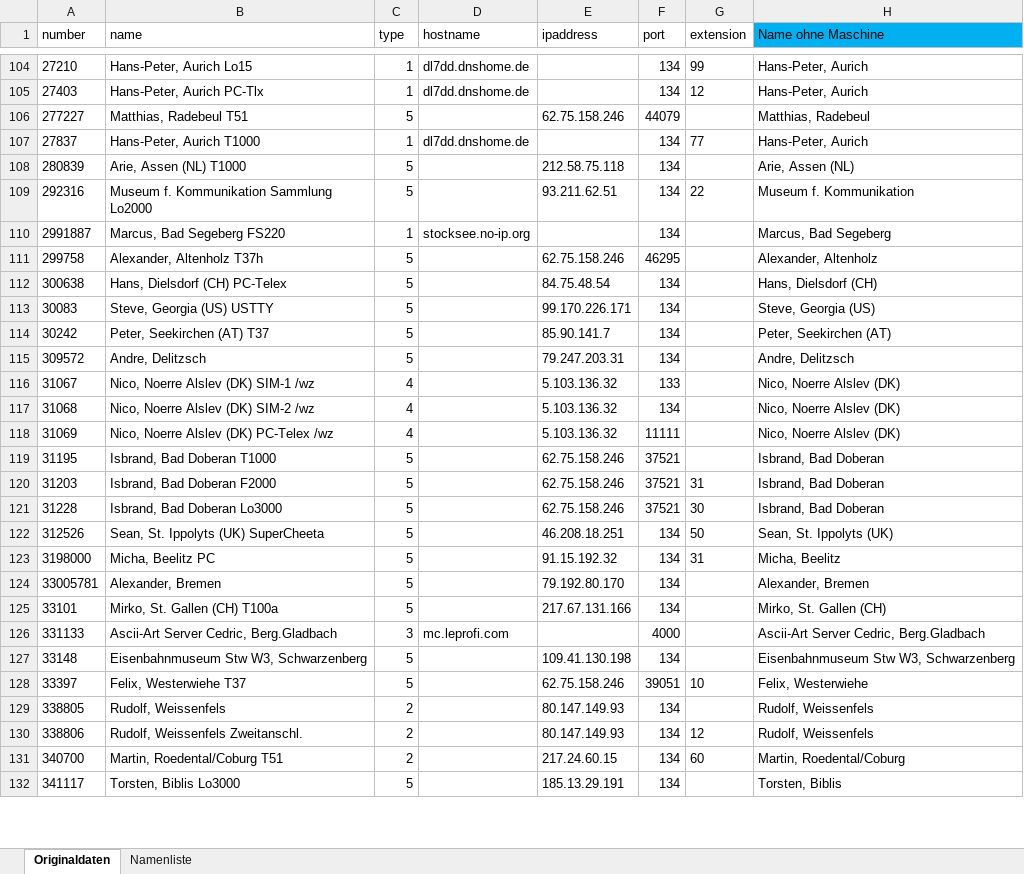
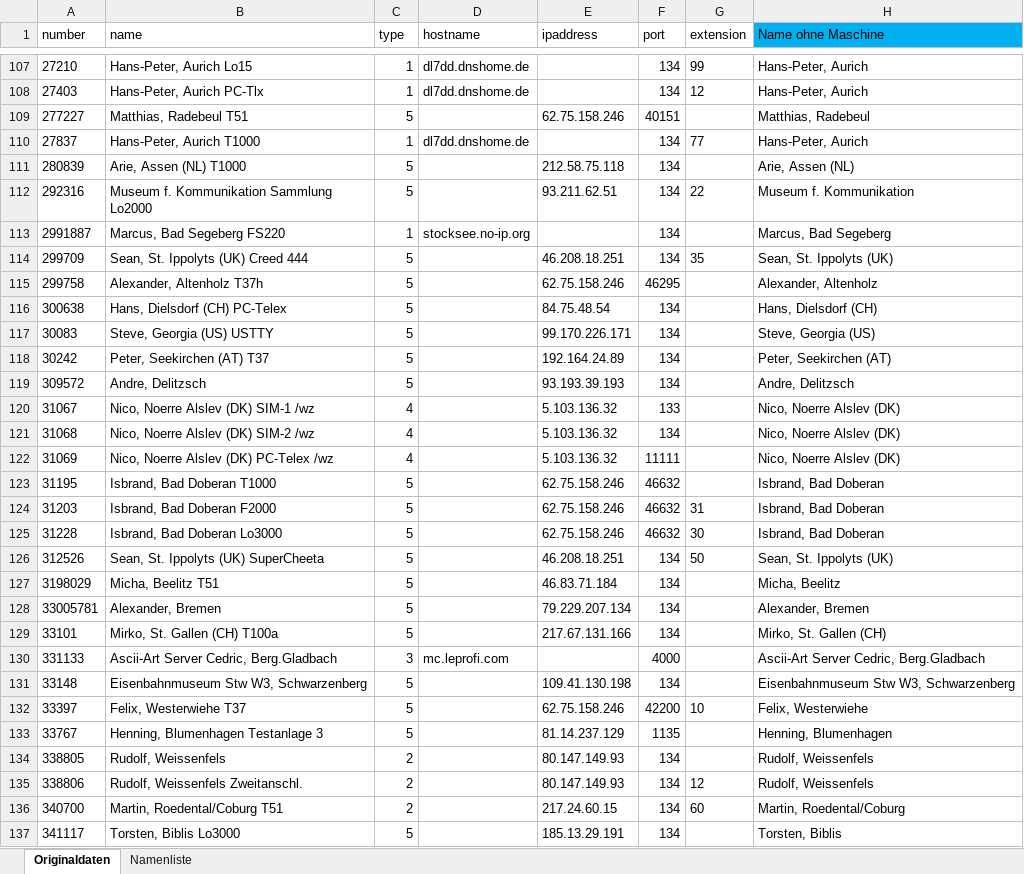
Before and after one commit to toresbe/itelex, an Excel workbook: TlnListeAuswerter.xlsm, sheet Originaldaten, drawn as a sheet; only a part is shown, gaps mark what is left out; values as stored, in another font and other column widths than the file's, no borders; table styles not drawn; addresses are those after the commit; the diff covers the shown part only; the diff names each change by its address in the sheet, - before the commit and + after, or states it on an @@ line.

```diff
--- a/TlnListeAuswerter.xlsm (sheet Originaldaten)
+++ b/TlnListeAuswerter.xlsm (sheet Originaldaten)
-F109 (port): 44079
+F109 (port): 40151
+row 114: 299709 | Sean, St. Ippolyts (UK) Creed 444 | 5 |  | 46.208.18.251 | 134 | 35 | Sean, St. Ippolyts (UK)
-E118 (ipaddress): 85.90.141.7
+E118 (ipaddress): 192.164.24.89
-E119 (ipaddress): 79.247.203.31
+E119 (ipaddress): 93.193.39.193
-F123:F125 (port): 37521
+F123:F125 (port): 46632
-A127 (number): 3198000
+A127 (number): 3198029
-B127 (name): Micha, Beelitz PC
+B127 (name): Micha, Beelitz T51
-E127 (ipaddress): 91.15.192.32
+E127 (ipaddress): 46.83.71.184
-G127 (extension): 31
+G127 (extension): (empty)
-E128 (ipaddress): 79.192.80.170
+E128 (ipaddress): 79.229.207.134
-F132 (port): 39051
+F132 (port): 42200
+row 133: 33767 | Henning, Blumenhagen Testanlage 3 | 5 |  | 81.14.237.129 | 1135 |  | Henning, Blumenhagen
```
Also changed, not shown: 13 added rows and 133 edited cells elsewhere in this sheet, sheet Namenliste, 6 other files.
